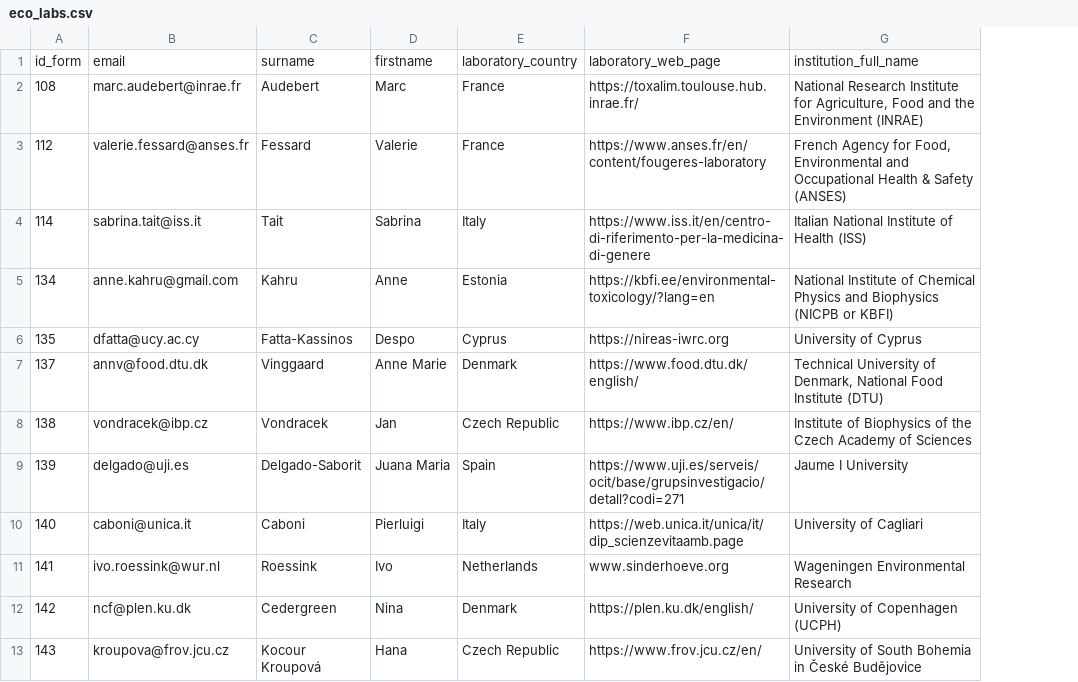
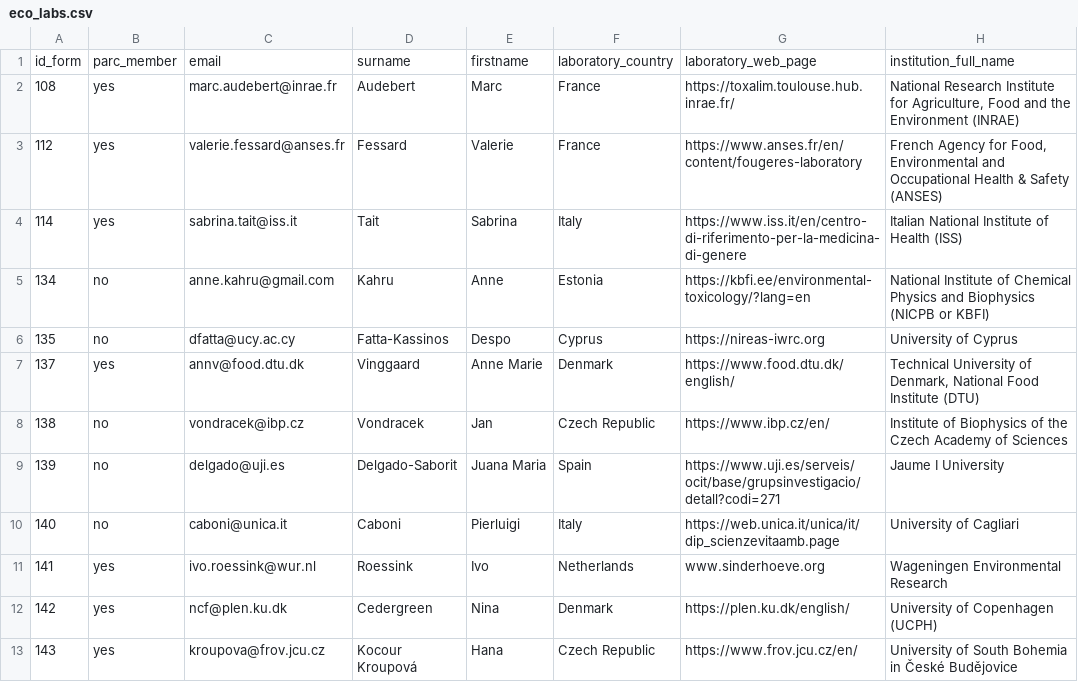
Before and after one commit to eea/eu-parc, a CSV file: web/modules/custom/parc_core/data/eco_labs.csv, drawn as a sheet; only a part is shown; the diff names each change by its address in the sheet, - before the commit and + after, or states it on an @@ line.

Commit message:
Add parc member to ecotox map

```diff
--- a/web/modules/custom/parc_core/data/eco_labs.csv
+++ b/web/modules/custom/parc_core/data/eco_labs.csv
+column B, rows 1-13: parc_member | yes | yes | yes | no | no | yes | no | no | no | yes | yes | yes
```
Also changed, not shown: 1 other file.
